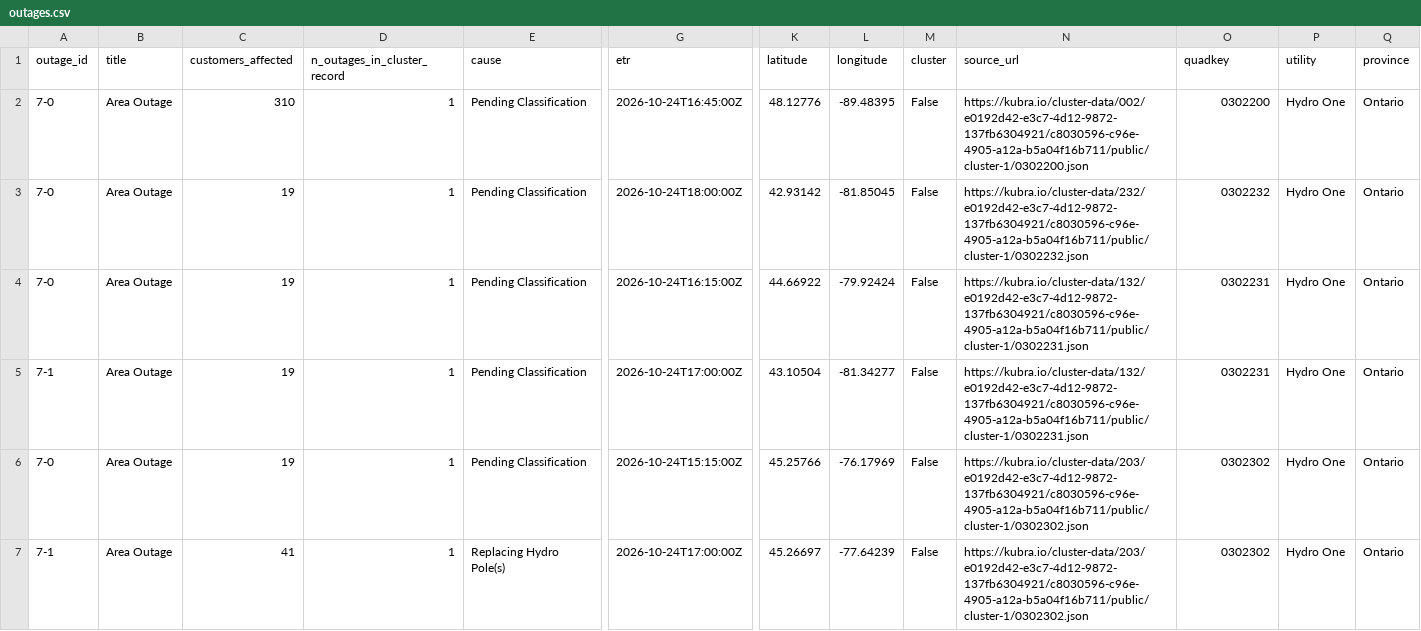
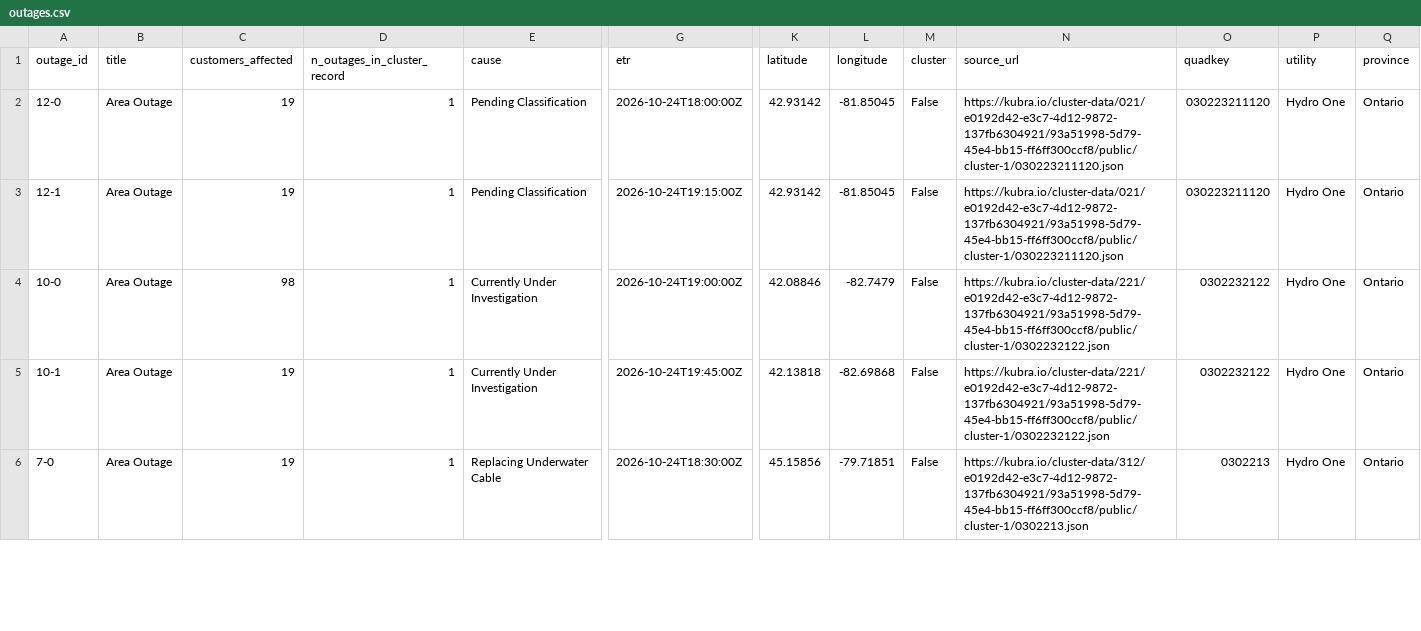
Before and after one commit to Nyu13/bc-hydro-vegetation-risk-demo-public, a CSV file: data/archives/hydro_one_outages/latest/outages.csv, drawn as a sheet; only a part is shown, gaps mark what is left out; removed rows and columns are numbered as before the commit, all else as after; rows hold the shown columns only; the diff covers the shown part only; the diff names each change by its address in the sheet, - before the commit and + after, or states it on an @@ line.

```diff
--- a/data/archives/hydro_one_outages/latest/outages.csv
+++ b/data/archives/hydro_one_outages/latest/outages.csv
-row 2: 7-0 | Area Outage | 310 | 1 | Pending Classification | 2026-10-24T16:45:00Z | 48.12776 | -89.48395 | False | https://kubra.io/cluster-data/002/e0192d42-e3c7-4d12-9872-137fb6304921/c8030596-c96e-4905-a12a-b5a04f16b711/public/cluster-1/0302200.json | 0302200 | Hydro One | Ontario
-A2 (outage_id): 7-0
+A2 (outage_id): 12-0
-N2 (source_url): https://kubra.io/cluster-data/232/e0192d42-e3c7-4d12-9872-137fb6304921/c8030596-c96e-4905-a12a-b5a04f16b711/public/cluster-1/0302232.json
+N2 (source_url): https://kubra.io/cluster-data/021/e0192d42-e3c7-4d12-9872-137fb6304921/93a51998-5d79-45e4-bb15-ff6ff300ccf8/public/cluster-1/030223211120.json
-O2 (quadkey): 0302232
+O2 (quadkey): 030223211120
-A3 (outage_id): 7-0
+A3 (outage_id): 12-1
-G3 (etr): 2026-10-24T16:15:00Z
+G3 (etr): 2026-10-24T19:15:00Z
-K3 (latitude): 44.66922
+K3 (latitude): 42.93142
-L3 (longitude): -79.92424
+L3 (longitude): -81.85045
-N3 (source_url): https://kubra.io/cluster-data/132/e0192d42-e3c7-4d12-9872-137fb6304921/c8030596-c96e-4905-a12a-b5a04f16b711/public/cluster-1/0302231.json
+N3 (source_url): https://kubra.io/cluster-data/021/e0192d42-e3c7-4d12-9872-137fb6304921/93a51998-5d79-45e4-bb15-ff6ff300ccf8/public/cluster-1/030223211120.json
-O3 (quadkey): 0302231
+O3 (quadkey): 030223211120
+row 4: 10-0 | Area Outage | 98 | 1 | Currently Under Investigation | 2026-10-24T19:00:00Z | 42.08846 | -82.7479 | False | https://kubra.io/cluster-data/221/e0192d42-e3c7-4d12-9872-137fb6304921/93a51998-5d79-45e4-bb15-ff6ff300ccf8/public/cluster-1/0302232122.json | 0302232122 | Hydro One | Ontario
-A5 (outage_id): 7-1
+A5 (outage_id): 10-1
-E5 (cause): Pending Classification
+E5 (cause): Currently Under Investigation
-G5 (etr): 2026-10-24T17:00:00Z
+G5 (etr): 2026-10-24T19:45:00Z
-K5 (latitude): 43.10504
+K5 (latitude): 42.13818
-L5 (longitude): -81.34277
+L5 (longitude): -82.69868
-N5 (source_url): https://kubra.io/cluster-data/132/e0192d42-e3c7-4d12-9872-137fb6304921/c8030596-c96e-4905-a12a-b5a04f16b711/public/cluster-1/0302231.json
+N5 (source_url): https://kubra.io/cluster-data/221/e0192d42-e3c7-4d12-9872-137fb6304921/93a51998-5d79-45e4-bb15-ff6ff300ccf8/public/cluster-1/0302232122.json
-O5 (quadkey): 0302231
+O5 (quadkey): 0302232122
-E6 (cause): Pending Classification
+E6 (cause): Replacing Underwater Cable
-G6 (etr): 2026-10-24T15:15:00Z
+G6 (etr): 2026-10-24T18:30:00Z
-K6 (latitude): 45.25766
+K6 (latitude): 45.15856
-L6 (longitude): -76.17969
+L6 (longitude): -79.71851
-N6 (source_url): https://kubra.io/cluster-data/203/e0192d42-e3c7-4d12-9872-137fb6304921/c8030596-c96e-4905-a12a-b5a04f16b711/public/cluster-1/0302302.json
+N6 (source_url): https://kubra.io/cluster-data/312/e0192d42-e3c7-4d12-9872-137fb6304921/93a51998-5d79-45e4-bb15-ff6ff300ccf8/public/cluster-1/0302213.json
-O6 (quadkey): 0302302
+O6 (quadkey): 0302213
-row 7: 7-1 | Area Outage | 41 | 1 | Replacing Hydro Pole(s) | 2026-10-24T17:00:00Z | 45.26697 | -77.64239 | False | https://kubra.io/cluster-data/203/e0192d42-e3c7-4d12-9872-137fb6304921/c8030596-c96e-4905-a12a-b5a04f16b711/public/cluster-1/0302302.json | 0302302 | Hydro One | Ontario
```
Also changed, not shown: 1 added row, 3 removed rows and 49 edited cells elsewhere in this file, data/archives/hydro_one_outages/archive_index.csv, data/archives/hydro_one_outages/outages.csv, 7 other files.
